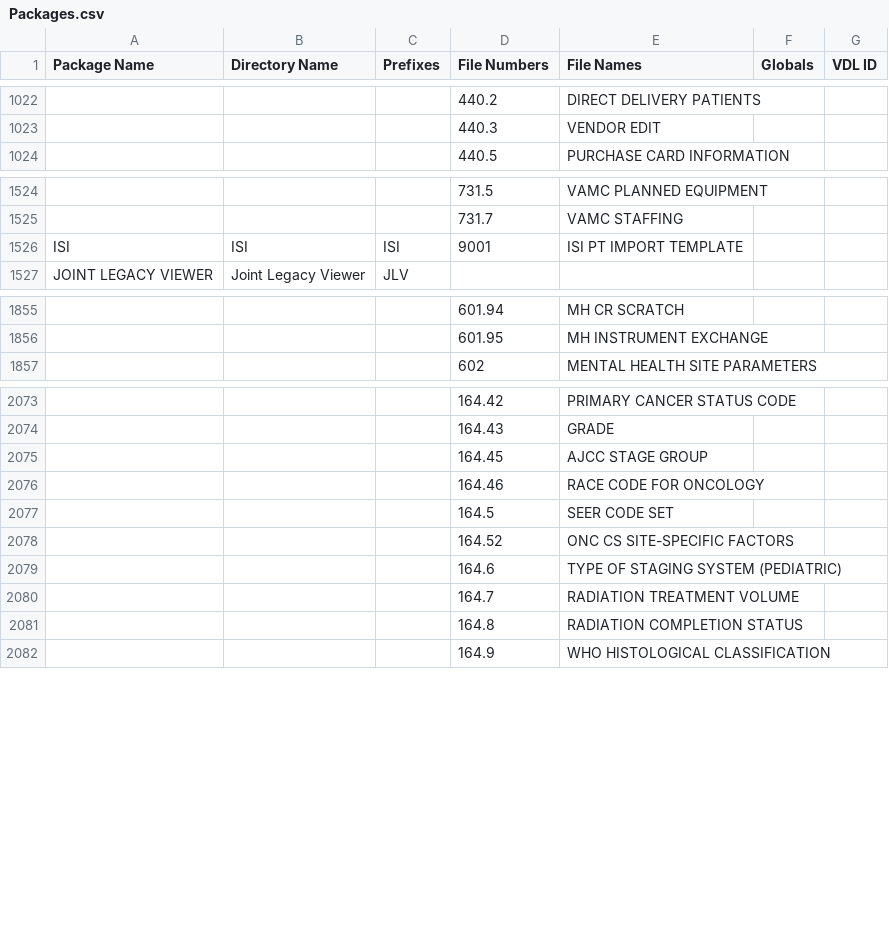
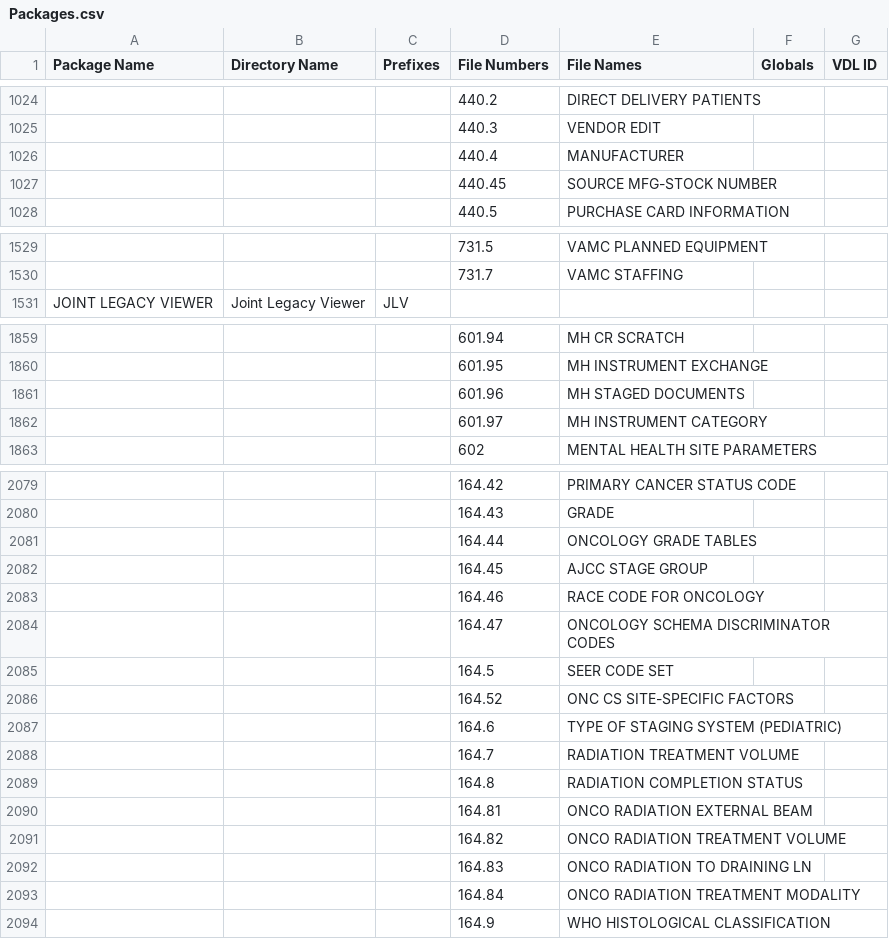
Before and after one commit to WorldVistA/VistA-VEHU-M, a CSV file: Packages.csv, drawn as a sheet; only a part is shown, gaps mark what is left out; removed rows and columns are numbered as before the commit, all else as after; the diff covers the shown part only; the diff names each change by its address in the sheet, - before the commit and + after, or states it on an @@ line.

```diff
--- a/Packages.csv
+++ b/Packages.csv
+row 1026:  |  |  | 440.4 | MANUFACTURER
+row 1027:  |  |  | 440.45 | SOURCE MFG-STOCK NUMBER
-row 1526: ISI | ISI | ISI | 9001 | ISI PT IMPORT TEMPLATE
+row 1861:  |  |  | 601.96 | MH STAGED DOCUMENTS
+row 1862:  |  |  | 601.97 | MH INSTRUMENT CATEGORY
+row 2081:  |  |  | 164.44 | ONCOLOGY GRADE TABLES
+row 2084:  |  |  | 164.47 | ONCOLOGY SCHEMA DISCRIMINATOR CODES
+row 2090:  |  |  | 164.81 | ONCO RADIATION EXTERNAL BEAM
+row 2091:  |  |  | 164.82 | ONCO RADIATION TREATMENT VOLUME
+row 2092:  |  |  | 164.83 | ONCO RADIATION TO DRAINING LN
+row 2093:  |  |  | 164.84 | ONCO RADIATION TREATMENT MODALITY
```
Also changed, not shown: 17 added rows, 10 removed rows, 3 moved rows and 5 edited cells elsewhere in this file.
